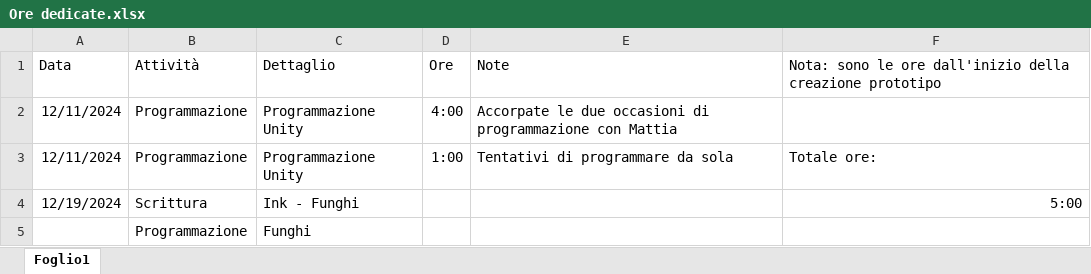
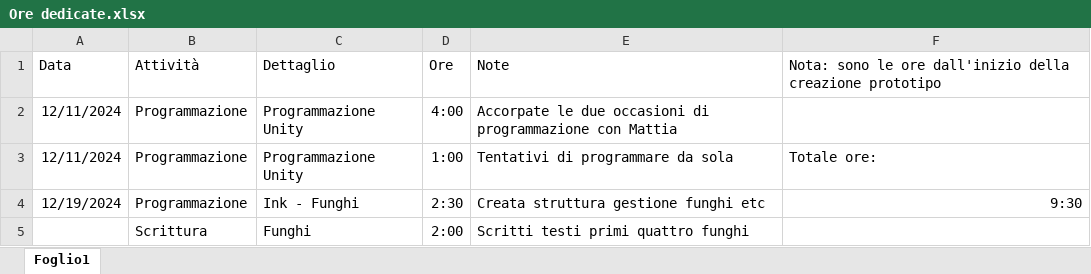
Before and after one commit to LupettoLavoretto/LaRiscrittora, an Excel workbook: Ore dedicate.xlsx, sheet Foglio1, drawn as a sheet; values as stored, in another font and other column widths than the file's, no borders; removed rows and columns are numbered as before the commit, all else as after; the diff names each change by its address in the sheet, - before the commit and + after, or states it on an @@ line.

Commit message:
Gestione: aggiornato file ore

```diff
--- a/Ore dedicate.xlsx (sheet Foglio1)
+++ b/Ore dedicate.xlsx (sheet Foglio1)
-B4: Scrittura
+B4: Programmazione
-D4: (empty)
+D4: 2:30
-E4: (empty)
+E4: Creata struttura gestione funghi etc
-F4: 5:00
+F4: 9:30
-row 5:  | Programmazione | Funghi
+row 5:  | Scrittura | Funghi | 2:00 | Scritti testi primi quattro funghi
```
